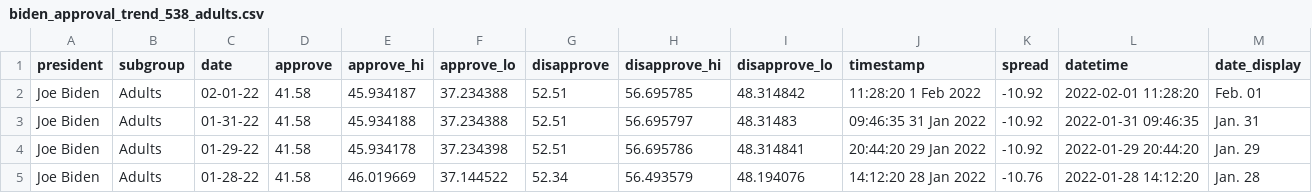
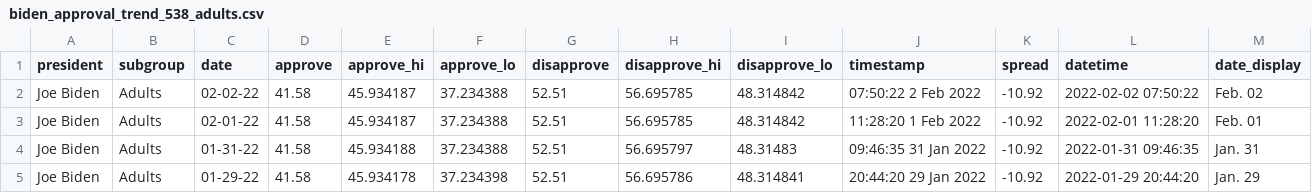
Before and after one commit to stiles/biden-polls, a CSV file: data/processed/biden_approval_trend_538_adults.csv, drawn as a sheet; only a part is shown; the shorter side is filled out with more unchanged rows.

```diff
--- a/data/processed/biden_approval_trend_538_adults.csv
+++ b/data/processed/biden_approval_trend_538_adults.csv
@@ -1,2 +1,3 @@
 president,subgroup,date,approve,approve_hi,approve_lo,disapprove,disapprove_hi,disapprove_lo,timestamp,spread,datetime,date_display
+Joe Biden,Adults,02-02-22,41.58,45.934187,37.234388,52.51,56.695785,48.314842,07:50:22  2 Feb 2022,-10.92,2022-02-02 07:50:22,Feb. 02
 Joe Biden,Adults,02-01-22,41.58,45.934187,37.234388,52.51,56.695785,48.314842,11:28:20  1 Feb 2022,-10.92,2022-02-01 11:28:20,Feb. 01
```
Also changed, not shown: data/processed/biden_approval_trend_538_all_polls.csv, data/processed/biden_approval_trend_538_voters.csv.
